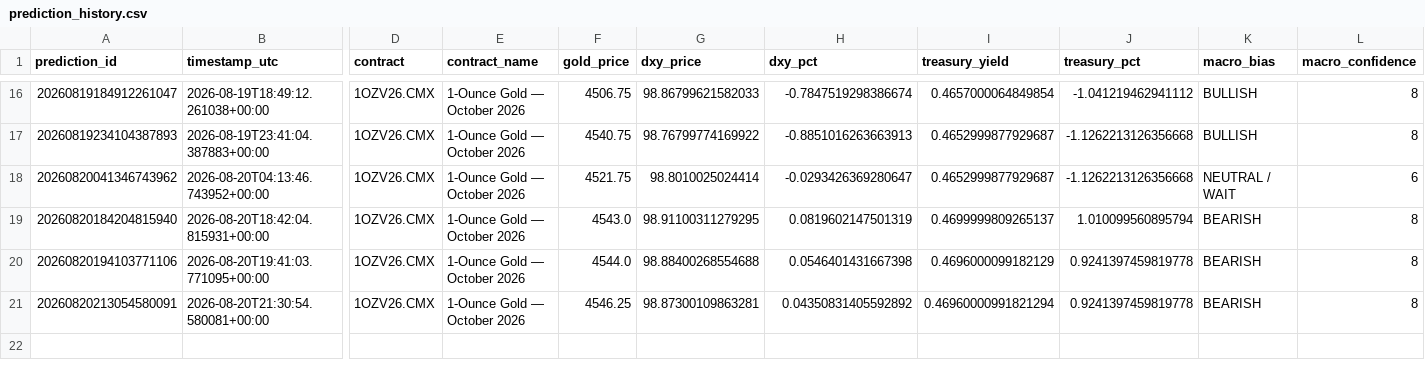
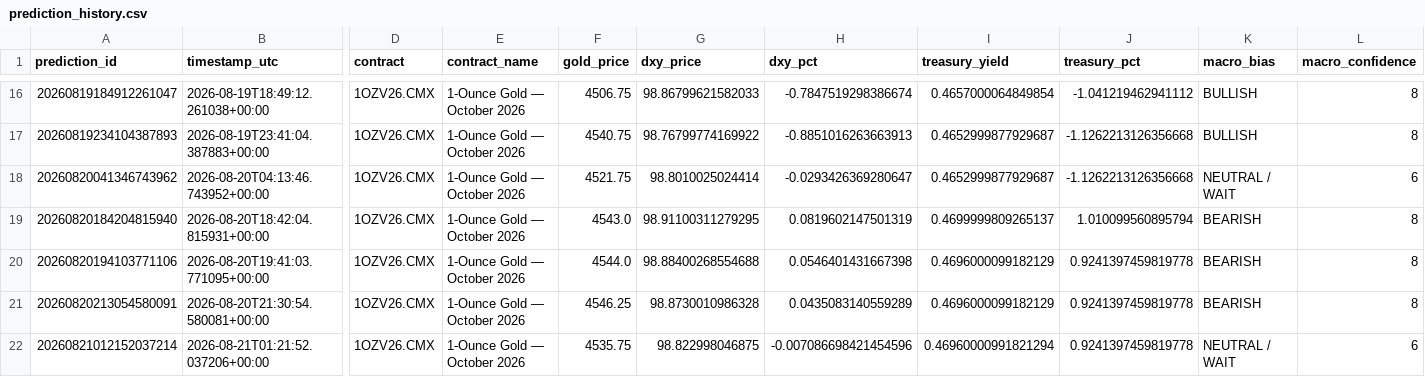
Before and after one commit to smd-netizen/Gold-market-monitor, a CSV file: prediction_history.csv, drawn as a sheet; only a part is shown, gaps mark what is left out; rows hold the shown columns only; the diff names each change by its address in the sheet, - before the commit and + after, or states it on an @@ line.

Commit message:
New Gold Market Monitor prediction

```diff
--- a/prediction_history.csv
+++ b/prediction_history.csv
-G21 (dxy_price): 98.87300109863281
+G21 (dxy_price): 98.8730010986328
-H21 (dxy_pct): 0.04350831405592892
+H21 (dxy_pct): 0.0435083140559289
-I21 (treasury_yield): 0.46960000991821294
+I21 (treasury_yield): 0.4696000099182129
+row 22: 20260821012152037214 | 2026-08-21T01:21:52.037206+00:00 | 1OZV26.CMX | 1-Ounce Gold — October 2026 | 4535.75 | 98.822998046875 | -0.007086698421454596 | 0.46960000991821294 | 0.9241397459819778 | NEUTRAL / WAIT | 6
```
